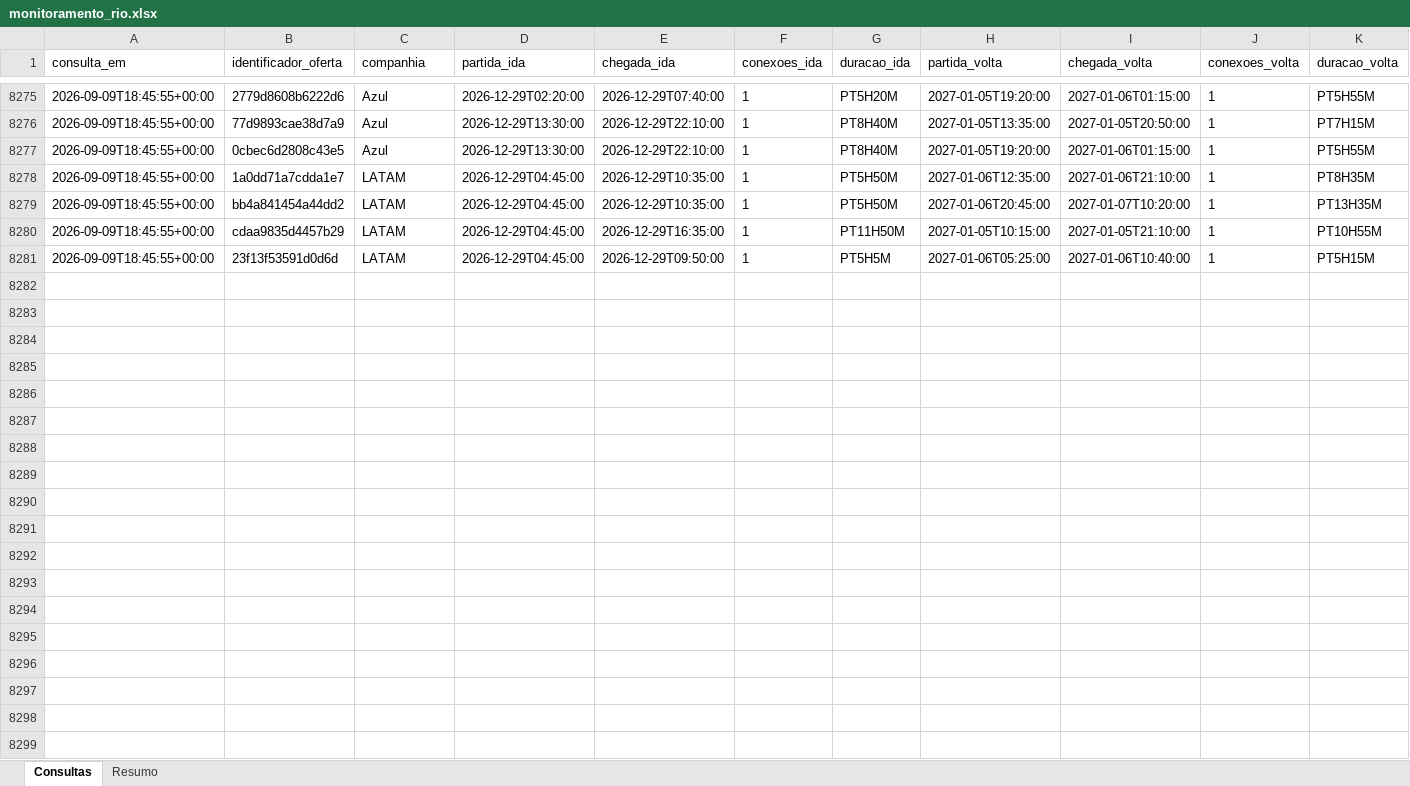
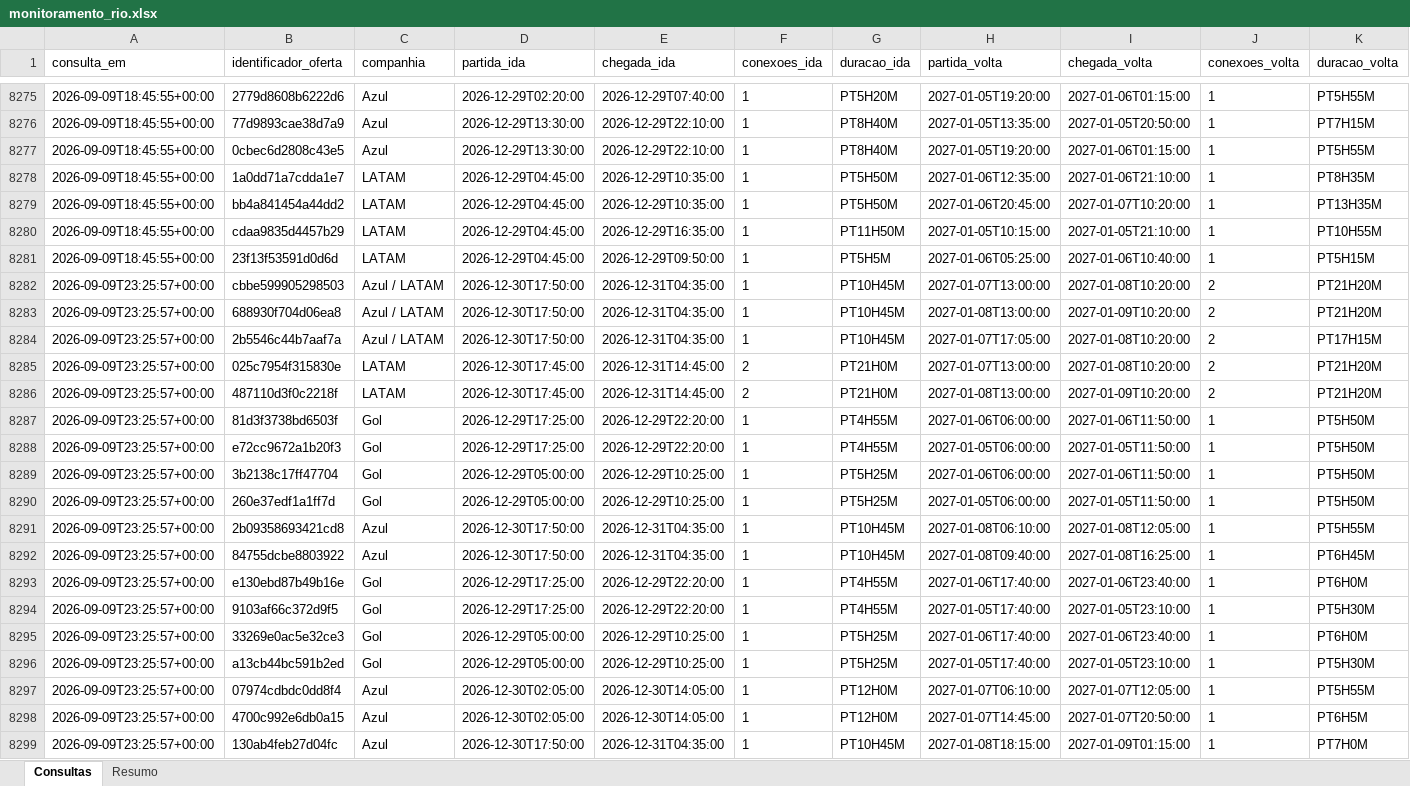
Before and after one commit to asouzaa/monitora-voos, an Excel workbook: docs/monitoramento_rio.xlsx, sheet Consultas, drawn as a sheet; only a part is shown, gaps mark what is left out; values as stored, in another font and other column widths than the file's, no borders; rows hold the shown columns only; the diff covers the shown part only; the diff names each change by its address in the sheet, - before the commit and + after, or states it on an @@ line.

```diff
--- a/docs/monitoramento_rio.xlsx (sheet Consultas)
+++ b/docs/monitoramento_rio.xlsx (sheet Consultas)
+row 8282: 2026-09-09T23:25:57+00:00 | cbbe599905298503 | Azul / LATAM | 2026-12-30T17:50:00 | 2026-12-31T04:35:00 | 1 | PT10H45M | 2027-01-07T13:00:00 | 2027-01-08T10:20:00 | 2 | PT21H20M
+row 8283: 2026-09-09T23:25:57+00:00 | 688930f704d06ea8 | Azul / LATAM | 2026-12-30T17:50:00 | 2026-12-31T04:35:00 | 1 | PT10H45M | 2027-01-08T13:00:00 | 2027-01-09T10:20:00 | 2 | PT21H20M
+row 8284: 2026-09-09T23:25:57+00:00 | 2b5546c44b7aaf7a | Azul / LATAM | 2026-12-30T17:50:00 | 2026-12-31T04:35:00 | 1 | PT10H45M | 2027-01-07T17:05:00 | 2027-01-08T10:20:00 | 2 | PT17H15M
+row 8285: 2026-09-09T23:25:57+00:00 | 025c7954f315830e | LATAM | 2026-12-30T17:45:00 | 2026-12-31T14:45:00 | 2 | PT21H0M | 2027-01-07T13:00:00 | 2027-01-08T10:20:00 | 2 | PT21H20M
+row 8286: 2026-09-09T23:25:57+00:00 | 487110d3f0c2218f | LATAM | 2026-12-30T17:45:00 | 2026-12-31T14:45:00 | 2 | PT21H0M | 2027-01-08T13:00:00 | 2027-01-09T10:20:00 | 2 | PT21H20M
+row 8287: 2026-09-09T23:25:57+00:00 | 81d3f3738bd6503f | Gol | 2026-12-29T17:25:00 | 2026-12-29T22:20:00 | 1 | PT4H55M | 2027-01-06T06:00:00 | 2027-01-06T11:50:00 | 1 | PT5H50M
+row 8288: 2026-09-09T23:25:57+00:00 | e72cc9672a1b20f3 | Gol | 2026-12-29T17:25:00 | 2026-12-29T22:20:00 | 1 | PT4H55M | 2027-01-05T06:00:00 | 2027-01-05T11:50:00 | 1 | PT5H50M
+row 8289: 2026-09-09T23:25:57+00:00 | 3b2138c17ff47704 | Gol | 2026-12-29T05:00:00 | 2026-12-29T10:25:00 | 1 | PT5H25M | 2027-01-06T06:00:00 | 2027-01-06T11:50:00 | 1 | PT5H50M
+row 8290: 2026-09-09T23:25:57+00:00 | 260e37edf1a1ff7d | Gol | 2026-12-29T05:00:00 | 2026-12-29T10:25:00 | 1 | PT5H25M | 2027-01-05T06:00:00 | 2027-01-05T11:50:00 | 1 | PT5H50M
+row 8291: 2026-09-09T23:25:57+00:00 | 2b09358693421cd8 | Azul | 2026-12-30T17:50:00 | 2026-12-31T04:35:00 | 1 | PT10H45M | 2027-01-08T06:10:00 | 2027-01-08T12:05:00 | 1 | PT5H55M
+row 8292: 2026-09-09T23:25:57+00:00 | 84755dcbe8803922 | Azul | 2026-12-30T17:50:00 | 2026-12-31T04:35:00 | 1 | PT10H45M | 2027-01-08T09:40:00 | 2027-01-08T16:25:00 | 1 | PT6H45M
+row 8293: 2026-09-09T23:25:57+00:00 | e130ebd87b49b16e | Gol | 2026-12-29T17:25:00 | 2026-12-29T22:20:00 | 1 | PT4H55M | 2027-01-06T17:40:00 | 2027-01-06T23:40:00 | 1 | PT6H0M
+row 8294: 2026-09-09T23:25:57+00:00 | 9103af66c372d9f5 | Gol | 2026-12-29T17:25:00 | 2026-12-29T22:20:00 | 1 | PT4H55M | 2027-01-05T17:40:00 | 2027-01-05T23:10:00 | 1 | PT5H30M
+row 8295: 2026-09-09T23:25:57+00:00 | 33269e0ac5e32ce3 | Gol | 2026-12-29T05:00:00 | 2026-12-29T10:25:00 | 1 | PT5H25M | 2027-01-06T17:40:00 | 2027-01-06T23:40:00 | 1 | PT6H0M
+row 8296: 2026-09-09T23:25:57+00:00 | a13cb44bc591b2ed | Gol | 2026-12-29T05:00:00 | 2026-12-29T10:25:00 | 1 | PT5H25M | 2027-01-05T17:40:00 | 2027-01-05T23:10:00 | 1 | PT5H30M
+row 8297: 2026-09-09T23:25:57+00:00 | 07974cdbdc0dd8f4 | Azul | 2026-12-30T02:05:00 | 2026-12-30T14:05:00 | 1 | PT12H0M | 2027-01-07T06:10:00 | 2027-01-07T12:05:00 | 1 | PT5H55M
+row 8298: 2026-09-09T23:25:57+00:00 | 4700c992e6db0a15 | Azul | 2026-12-30T02:05:00 | 2026-12-30T14:05:00 | 1 | PT12H0M | 2027-01-07T14:45:00 | 2027-01-07T20:50:00 | 1 | PT6H5M
+row 8299: 2026-09-09T23:25:57+00:00 | 130ab4feb27d04fc | Azul | 2026-12-30T17:50:00 | 2026-12-31T04:35:00 | 1 | PT10H45M | 2027-01-08T18:15:00 | 2027-01-09T01:15:00 | 1 | PT7H0M
```
Also changed, not shown: 62 added rows elsewhere in this sheet, sheet Resumo, docs/monitoramento_fortaleza.xlsx, docs/monitoramento_joao_pessoa.xlsx, 9 other files.
